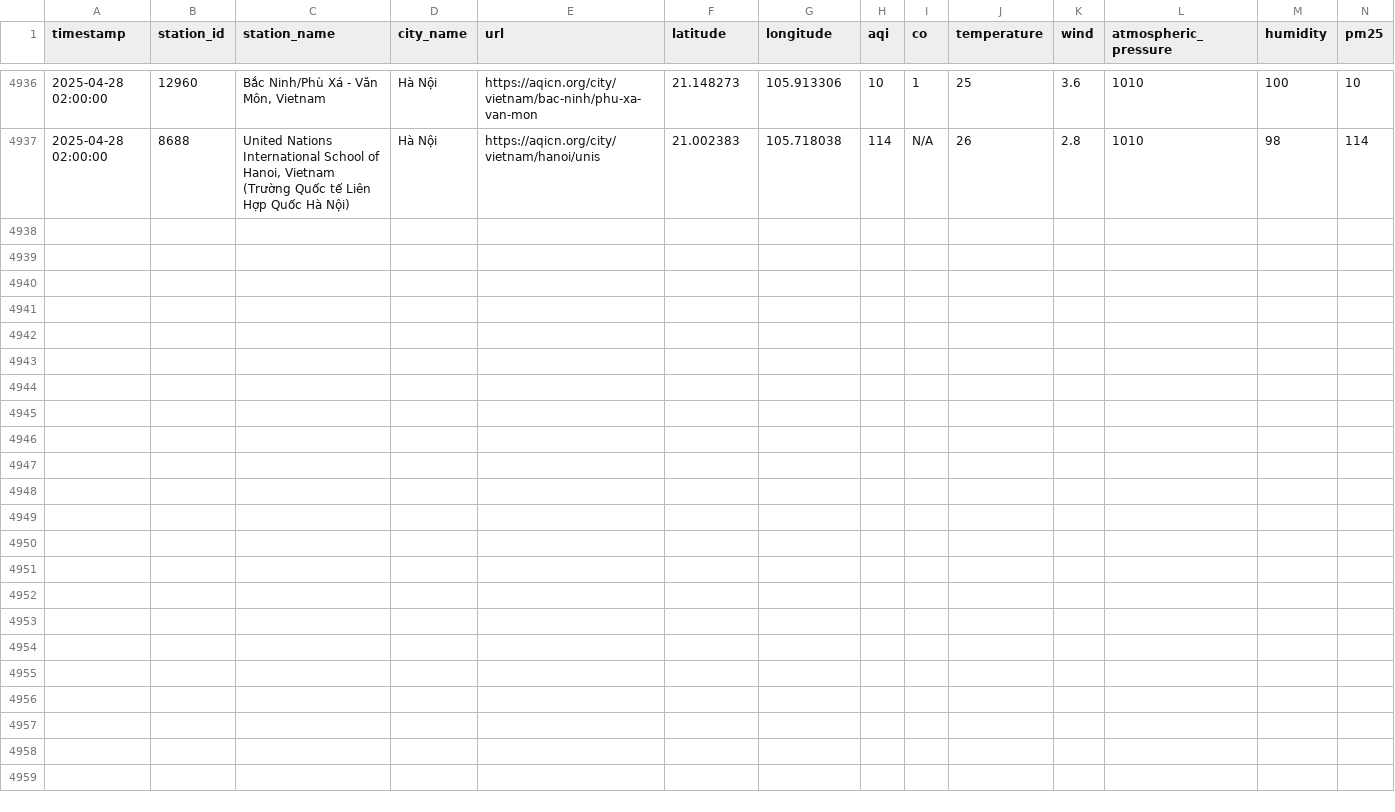
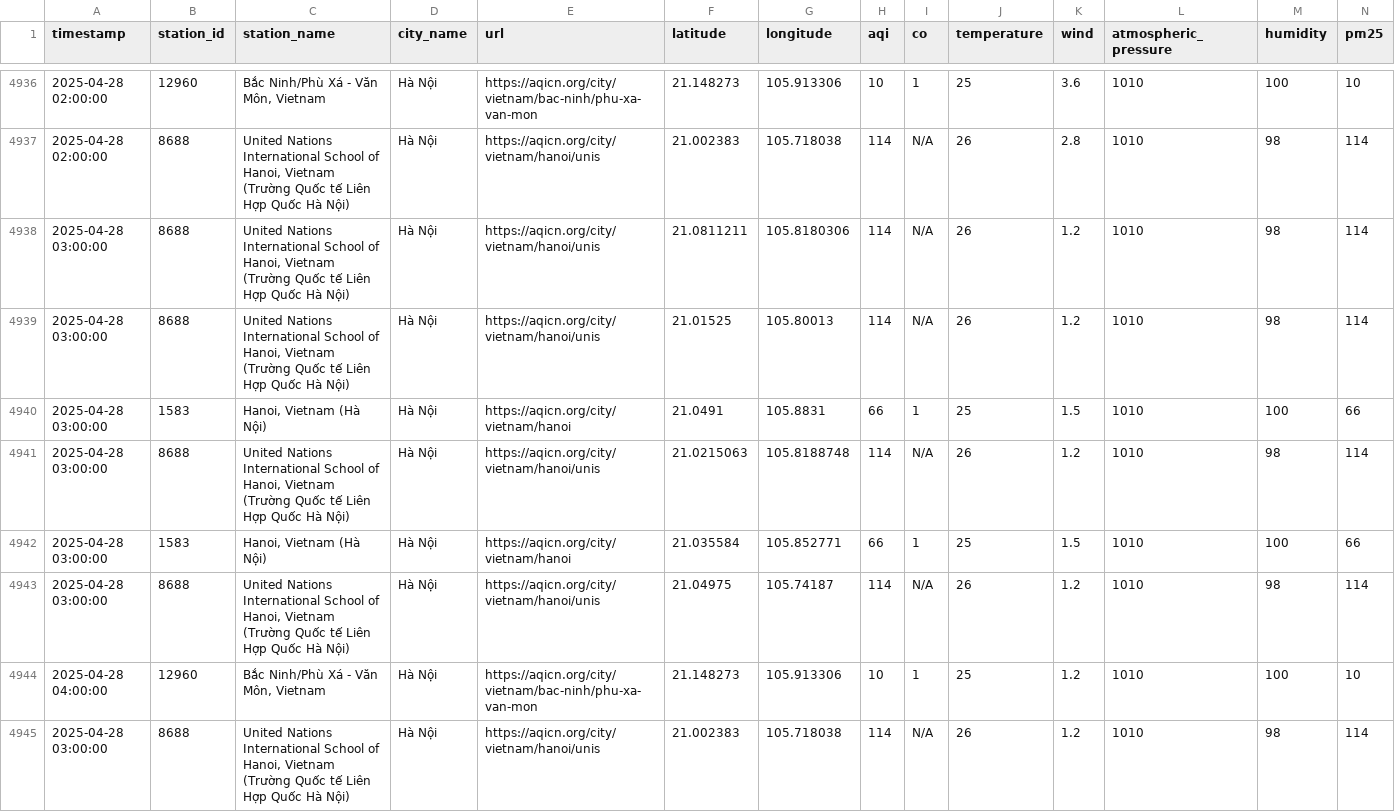
Before and after one commit to QuanIsMe7303/vietnam-air-quality-crawler, a CSV file: result/ha-noi/air_quality_ha-noi_04_2025.csv, drawn as a sheet; only a part is shown, gaps mark what is left out; rows hold the shown columns only; the diff names each change by its address in the sheet, - before the commit and + after, or states it on an @@ line.

```diff
--- a/result/ha-noi/air_quality_ha-noi_04_2025.csv
+++ b/result/ha-noi/air_quality_ha-noi_04_2025.csv
+row 4938: 2025-04-28 03:00:00 | 8688 | United Nations International School of Hanoi, Vietnam (Trường Quốc tế Liên Hợp Quốc Hà Nội) | Hà Nội | https://aqicn.org/city/vietnam/hanoi/unis | 21.0811211 | 105.8180306 | 114 | N/A | 26 | 1.2 | 1010 | 98 | 114
+row 4939: 2025-04-28 03:00:00 | 8688 | United Nations International School of Hanoi, Vietnam (Trường Quốc tế Liên Hợp Quốc Hà Nội) | Hà Nội | https://aqicn.org/city/vietnam/hanoi/unis | 21.01525 | 105.80013 | 114 | N/A | 26 | 1.2 | 1010 | 98 | 114
+row 4940: 2025-04-28 03:00:00 | 1583 | Hanoi, Vietnam (Hà Nội) | Hà Nội | https://aqicn.org/city/vietnam/hanoi | 21.0491 | 105.8831 | 66 | 1 | 25 | 1.5 | 1010 | 100 | 66
+row 4941: 2025-04-28 03:00:00 | 8688 | United Nations International School of Hanoi, Vietnam (Trường Quốc tế Liên Hợp Quốc Hà Nội) | Hà Nội | https://aqicn.org/city/vietnam/hanoi/unis | 21.0215063 | 105.8188748 | 114 | N/A | 26 | 1.2 | 1010 | 98 | 114
+row 4942: 2025-04-28 03:00:00 | 1583 | Hanoi, Vietnam (Hà Nội) | Hà Nội | https://aqicn.org/city/vietnam/hanoi | 21.035584 | 105.852771 | 66 | 1 | 25 | 1.5 | 1010 | 100 | 66
+row 4943: 2025-04-28 03:00:00 | 8688 | United Nations International School of Hanoi, Vietnam (Trường Quốc tế Liên Hợp Quốc Hà Nội) | Hà Nội | https://aqicn.org/city/vietnam/hanoi/unis | 21.04975 | 105.74187 | 114 | N/A | 26 | 1.2 | 1010 | 98 | 114
+row 4944: 2025-04-28 04:00:00 | 12960 | Bắc Ninh/Phù Xá - Văn Môn, Vietnam | Hà Nội | https://aqicn.org/city/vietnam/bac-ninh/phu-xa-van-mon | 21.148273 | 105.913306 | 10 | 1 | 25 | 1.2 | 1010 | 100 | 10
+row 4945: 2025-04-28 03:00:00 | 8688 | United Nations International School of Hanoi, Vietnam (Trường Quốc tế Liên Hợp Quốc Hà Nội) | Hà Nội | https://aqicn.org/city/vietnam/hanoi/unis | 21.002383 | 105.718038 | 114 | N/A | 26 | 1.2 | 1010 | 98 | 114
```
Also changed, not shown: result/cao-bang/air_quality_cao-bang_04_2025.csv, result/da-nang/air_quality_da-nang_04_2025.csv, 7 other files.
